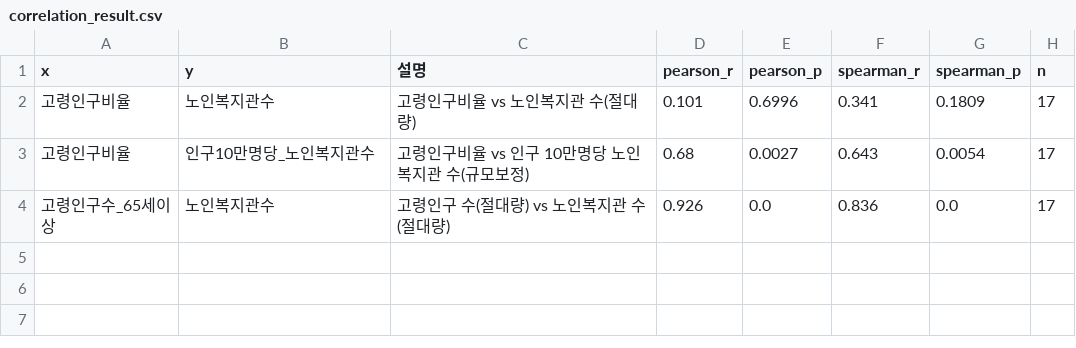
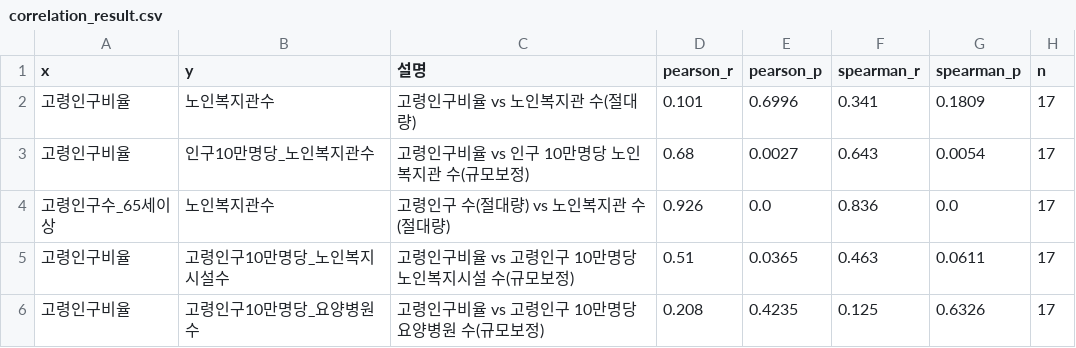
Before and after one commit to 9bonyo2/medical-infrastructure-viz, a CSV file: data/aging/processed/correlation_result.csv, drawn as a sheet.

```diff
--- a/data/aging/processed/correlation_result.csv
+++ b/data/aging/processed/correlation_result.csv
@@ -4 +4,3 @@
 고령인구수_65세이상,노인복지관수,고령인구 수(절대량) vs 노인복지관 수(절대량),0.926,0.0,0.836,0.0,17
+고령인구비율,고령인구10만명당_노인복지시설수,고령인구비율 vs 고령인구 10만명당 노인복지시설 수(규모보정),0.51,0.0365,0.463,0.0611,17
+고령인구비율,고령인구10만명당_요양병원수,고령인구비율 vs 고령인구 10만명당 요양병원 수(규모보정),0.208,0.4235,0.125,0.6326,17
```
Also changed, not shown: data/aging/processed/aging_master.csv, 11 other files.
